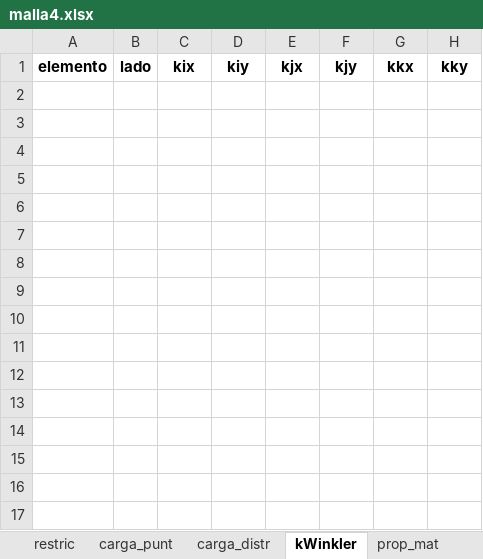
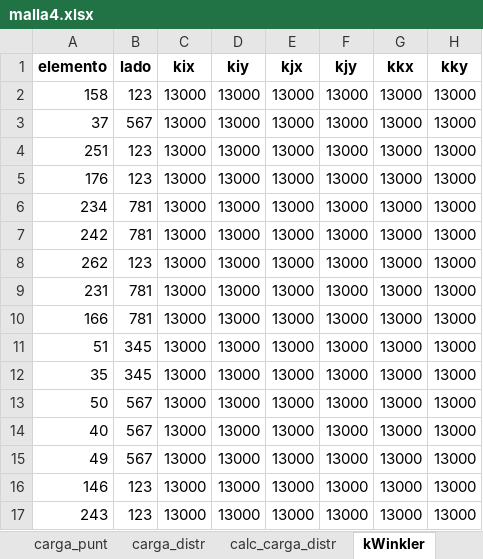
Before and after one commit to diegoandresalvarez/elementosfinitos, an Excel workbook: codigo/2D/ejemplo_Q8/malla_4/malla4.xlsx, sheet kWinkler, drawn as a sheet; values as stored, in another font and other column widths than the file's, no borders; charts and pictures not drawn; the diff names each change by its address in the sheet, - before the commit and + after, or states it on an @@ line.

```diff
--- a/codigo/2D/ejemplo_Q8/malla_4/malla4.xlsx (sheet kWinkler)
+++ b/codigo/2D/ejemplo_Q8/malla_4/malla4.xlsx (sheet kWinkler)
+sheet tab: calc_carga_distr
+row 2: 158 | 123 | 13000 | 13000 | 13000 | 13000 | 13000 | 13000
+row 3: 37 | 567 | 13000 | 13000 | 13000 | 13000 | 13000 | 13000
+row 4: 251 | 123 | 13000 | 13000 | 13000 | 13000 | 13000 | 13000
+row 5: 176 | 123 | 13000 | 13000 | 13000 | 13000 | 13000 | 13000
+row 6: 234 | 781 | 13000 | 13000 | 13000 | 13000 | 13000 | 13000
+row 7: 242 | 781 | 13000 | 13000 | 13000 | 13000 | 13000 | 13000
+row 8: 262 | 123 | 13000 | 13000 | 13000 | 13000 | 13000 | 13000
+row 9: 231 | 781 | 13000 | 13000 | 13000 | 13000 | 13000 | 13000
+row 10: 166 | 781 | 13000 | 13000 | 13000 | 13000 | 13000 | 13000
+row 11: 51 | 345 | 13000 | 13000 | 13000 | 13000 | 13000 | 13000
+row 12: 35 | 345 | 13000 | 13000 | 13000 | 13000 | 13000 | 13000
+row 13: 50 | 567 | 13000 | 13000 | 13000 | 13000 | 13000 | 13000
+row 14: 40 | 567 | 13000 | 13000 | 13000 | 13000 | 13000 | 13000
+row 15: 49 | 567 | 13000 | 13000 | 13000 | 13000 | 13000 | 13000
+row 16: 146 | 123 | 13000 | 13000 | 13000 | 13000 | 13000 | 13000
+row 17: 243 | 123 | 13000 | 13000 | 13000 | 13000 | 13000 | 13000
```
Also changed, not shown: sheet xnod, sheet LaG_mat, sheet carga_distr, sheet restric, sheet prop_mat, sheet varios, other sheet tabs, charts or pictures, 2 other files.
